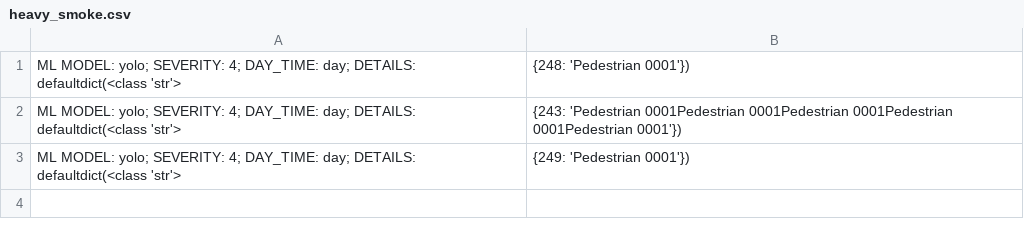
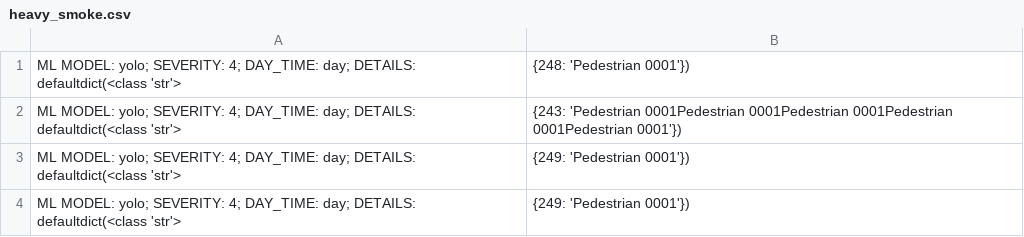
Before and after one commit to raulsenaferreira/SiMOOD, a CSV file: src/hazards/heavy_smoke.csv, drawn as a sheet.

```diff
--- a/src/hazards/heavy_smoke.csv
+++ b/src/hazards/heavy_smoke.csv
@@ -3 +3,2 @@ ML MODEL: yolo; SEVERITY: 4; DAY_TIME: day; DETAILS: defaultdict(<class 'str'>,
 ML MODEL: yolo; SEVERITY: 4; DAY_TIME: day; DETAILS: defaultdict(<class 'str'>, {249: 'Pedestrian 0001'})
+ML MODEL: yolo; SEVERITY: 4; DAY_TIME: day; DETAILS: defaultdict(<class 'str'>, {249: 'Pedestrian 0001'})
```
Also changed, not shown: 24 other files.
